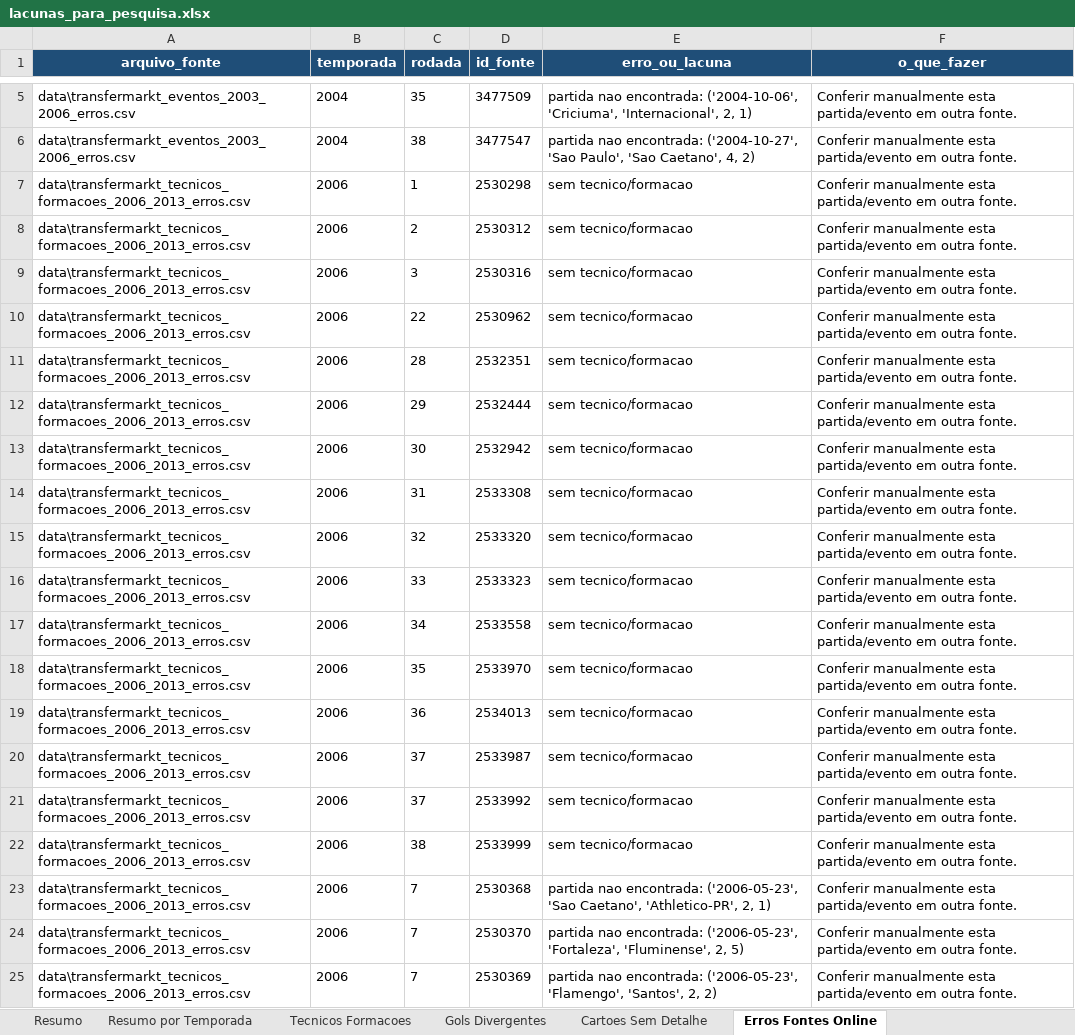
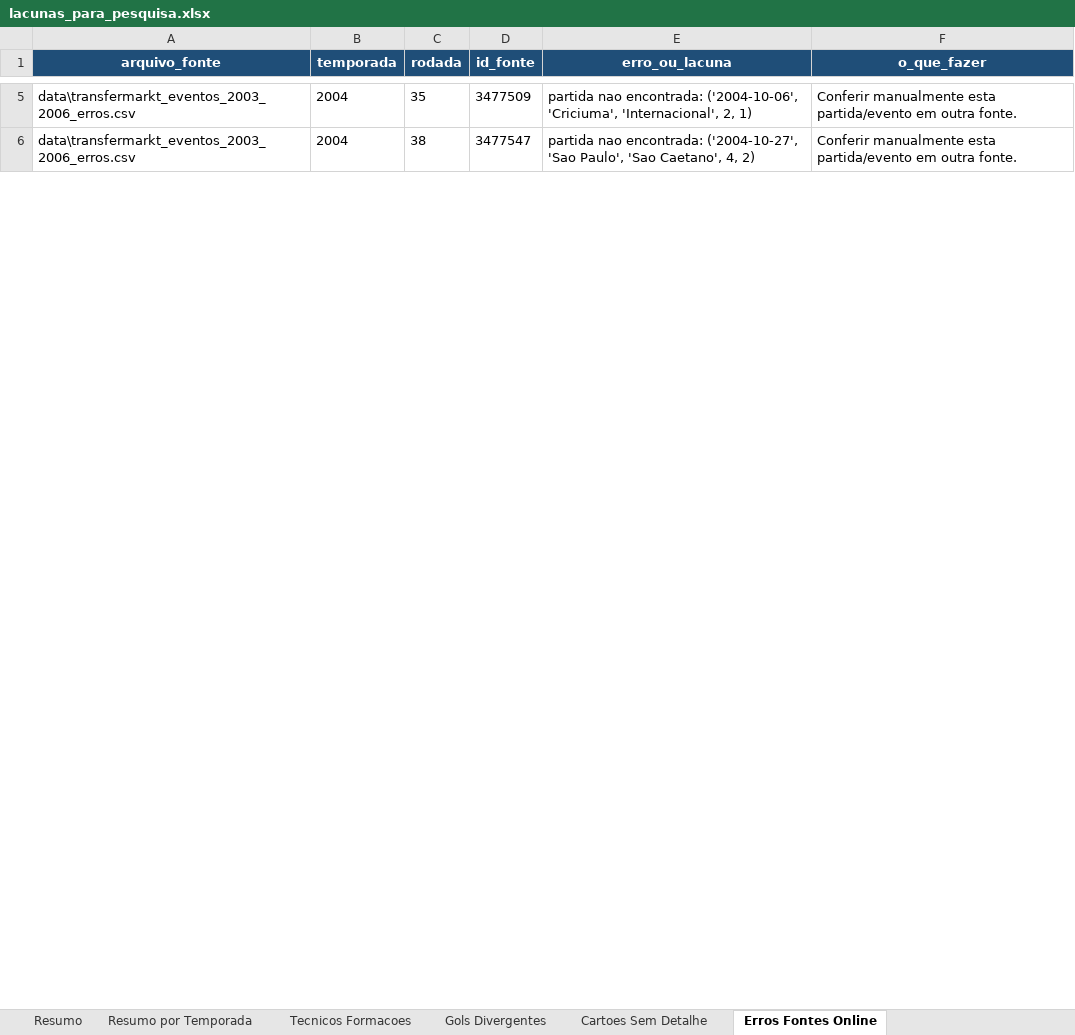
Before and after one commit to guicorrea93/clube_analitico, an Excel workbook: docs/lacunas_para_pesquisa.xlsx, sheet Erros Fontes Online, drawn as a sheet; only a part is shown, gaps mark what is left out; values as stored, in another font and other column widths than the file's, no borders; removed rows and columns are numbered as before the commit, all else as after; the diff covers the shown part only; the diff names each change by its address in the sheet, - before the commit and + after, or states it on an @@ line.

Commit message:
Preenche tecnicos e formacoes de 2010

```diff
--- a/docs/lacunas_para_pesquisa.xlsx (sheet Erros Fontes Online)
+++ b/docs/lacunas_para_pesquisa.xlsx (sheet Erros Fontes Online)
-row 7: data\transfermarkt_tecnicos_formacoes_2006_2013_erros.csv | 2006 | 1 | 2530298 | sem tecnico/formacao | Conferir manualmente esta partida/evento em outra fonte.
-row 8: data\transfermarkt_tecnicos_formacoes_2006_2013_erros.csv | 2006 | 2 | 2530312 | sem tecnico/formacao | Conferir manualmente esta partida/evento em outra fonte.
-row 9: data\transfermarkt_tecnicos_formacoes_2006_2013_erros.csv | 2006 | 3 | 2530316 | sem tecnico/formacao | Conferir manualmente esta partida/evento em outra fonte.
-row 10: data\transfermarkt_tecnicos_formacoes_2006_2013_erros.csv | 2006 | 22 | 2530962 | sem tecnico/formacao | Conferir manualmente esta partida/evento em outra fonte.
-row 11: data\transfermarkt_tecnicos_formacoes_2006_2013_erros.csv | 2006 | 28 | 2532351 | sem tecnico/formacao | Conferir manualmente esta partida/evento em outra fonte.
-row 12: data\transfermarkt_tecnicos_formacoes_2006_2013_erros.csv | 2006 | 29 | 2532444 | sem tecnico/formacao | Conferir manualmente esta partida/evento em outra fonte.
-row 13: data\transfermarkt_tecnicos_formacoes_2006_2013_erros.csv | 2006 | 30 | 2532942 | sem tecnico/formacao | Conferir manualmente esta partida/evento em outra fonte.
-row 14: data\transfermarkt_tecnicos_formacoes_2006_2013_erros.csv | 2006 | 31 | 2533308 | sem tecnico/formacao | Conferir manualmente esta partida/evento em outra fonte.
-row 15: data\transfermarkt_tecnicos_formacoes_2006_2013_erros.csv | 2006 | 32 | 2533320 | sem tecnico/formacao | Conferir manualmente esta partida/evento em outra fonte.
-row 16: data\transfermarkt_tecnicos_formacoes_2006_2013_erros.csv | 2006 | 33 | 2533323 | sem tecnico/formacao | Conferir manualmente esta partida/evento em outra fonte.
-row 17: data\transfermarkt_tecnicos_formacoes_2006_2013_erros.csv | 2006 | 34 | 2533558 | sem tecnico/formacao | Conferir manualmente esta partida/evento em outra fonte.
-row 18: data\transfermarkt_tecnicos_formacoes_2006_2013_erros.csv | 2006 | 35 | 2533970 | sem tecnico/formacao | Conferir manualmente esta partida/evento em outra fonte.
-row 19: data\transfermarkt_tecnicos_formacoes_2006_2013_erros.csv | 2006 | 36 | 2534013 | sem tecnico/formacao | Conferir manualmente esta partida/evento em outra fonte.
-row 20: data\transfermarkt_tecnicos_formacoes_2006_2013_erros.csv | 2006 | 37 | 2533987 | sem tecnico/formacao | Conferir manualmente esta partida/evento em outra fonte.
-row 21: data\transfermarkt_tecnicos_formacoes_2006_2013_erros.csv | 2006 | 37 | 2533992 | sem tecnico/formacao | Conferir manualmente esta partida/evento em outra fonte.
-row 22: data\transfermarkt_tecnicos_formacoes_2006_2013_erros.csv | 2006 | 38 | 2533999 | sem tecnico/formacao | Conferir manualmente esta partida/evento em outra fonte.
-row 23: data\transfermarkt_tecnicos_formacoes_2006_2013_erros.csv | 2006 | 7 | 2530368 | partida nao encontrada: ('2006-05-23', 'Sao Caetano', 'Athletico-PR', 2, 1) | Conferir manualmente esta partida/evento em outra fonte.
-row 24: data\transfermarkt_tecnicos_formacoes_2006_2013_erros.csv | 2006 | 7 | 2530370 | partida nao encontrada: ('2006-05-23', 'Fortaleza', 'Fluminense', 2, 5) | Conferir manualmente esta partida/evento em outra fonte.
-row 25: data\transfermarkt_tecnicos_formacoes_2006_2013_erros.csv | 2006 | 7 | 2530369 | partida nao encontrada: ('2006-05-23', 'Flamengo', 'Santos', 2, 2) | Conferir manualmente esta partida/evento em outra fonte.
```
Also changed, not shown: 276 removed rows and 2 moved rows elsewhere in this sheet, sheet Tecnicos Formacoes, sheet Resumo, sheet Resumo por Temporada, 4 other files.
